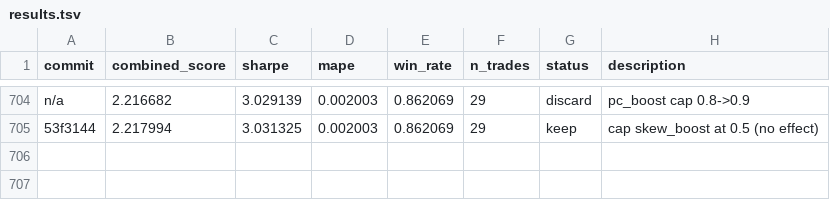
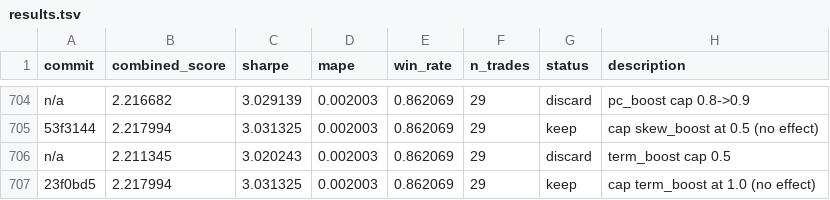
Before and after one commit to jacobwright32/option-pricing-tuning, a TSV file: results.tsv, drawn as a sheet; only a part is shown, gaps mark what is left out; the diff names each change by its address in the sheet, - before the commit and + after, or states it on an @@ line.

```diff
--- a/results.tsv
+++ b/results.tsv
+row 706: n/a | 2.211345 | 3.020243 | 0.002003 | 0.862069 | 29 | discard | term_boost cap 0.5
+row 707: 23f0bd5 | 2.217994 | 3.031325 | 0.002003 | 0.862069 | 29 | keep | cap term_boost at 1.0 (no effect)
```
Also changed, not shown: 2 other files.
